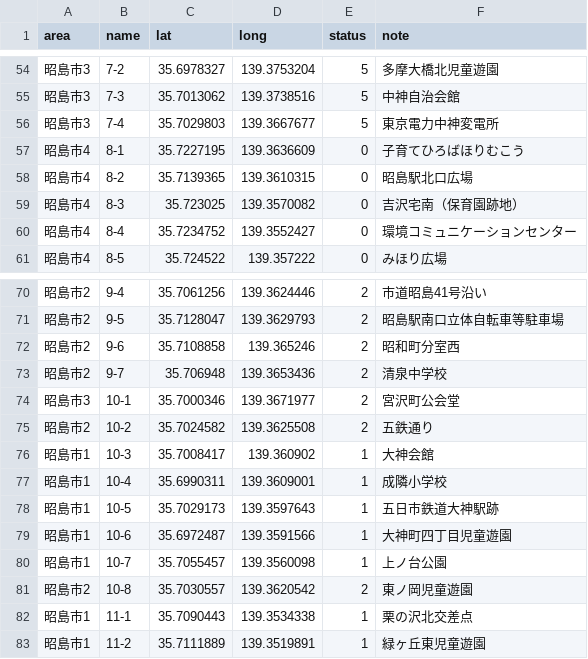
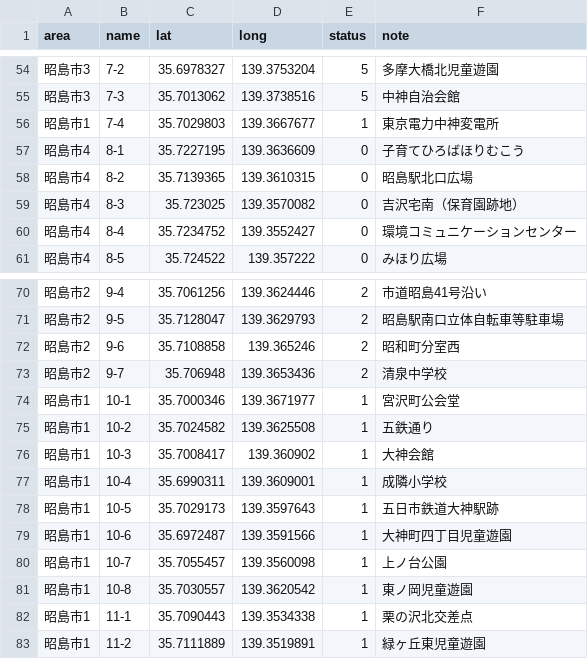
Before and after one commit to yuukiner/akishima2025, a CSV file: public/data/all.csv, drawn as a sheet; only a part is shown, gaps mark what is left out.

```diff
--- a/public/data/all.csv
+++ b/public/data/all.csv
@@ -55,3 +55,3 @@ area,name,lat,long,status,note
 昭島市3,7-3,35.7013062,139.3738516,5,中神自治会館
-昭島市3,7-4,35.7029803,139.3667677,5,東京電力中神変電所
+昭島市1,7-4,35.7029803,139.3667677,1,東京電力中神変電所
 昭島市4,8-1,35.7227195,139.3636609,0,子育てひろばほりむこう
@@ -73,4 +73,4 @@ area,name,lat,long,status,note
 昭島市2,9-7,35.706948,139.3653436,2,清泉中学校
-昭島市3,10-1,35.7000346,139.3671977,2,宮沢町公会堂
-昭島市2,10-2,35.7024582,139.3625508,2,五鉄通り
+昭島市1,10-1,35.7000346,139.3671977,1,宮沢町公会堂
+昭島市1,10-2,35.7024582,139.3625508,1,五鉄通り
 昭島市1,10-3,35.7008417,139.360902,1,大神会館
@@ -80,3 +80,3 @@ area,name,lat,long,status,note
 昭島市1,10-7,35.7055457,139.3560098,1,上ノ台公園
-昭島市2,10-8,35.7030557,139.3620542,2,東ノ岡児童遊園
+昭島市1,10-8,35.7030557,139.3620542,1,東ノ岡児童遊園
 昭島市1,11-1,35.7090443,139.3534338,1,栗の沢北交差点
```
Also changed, not shown: 5 other files.
